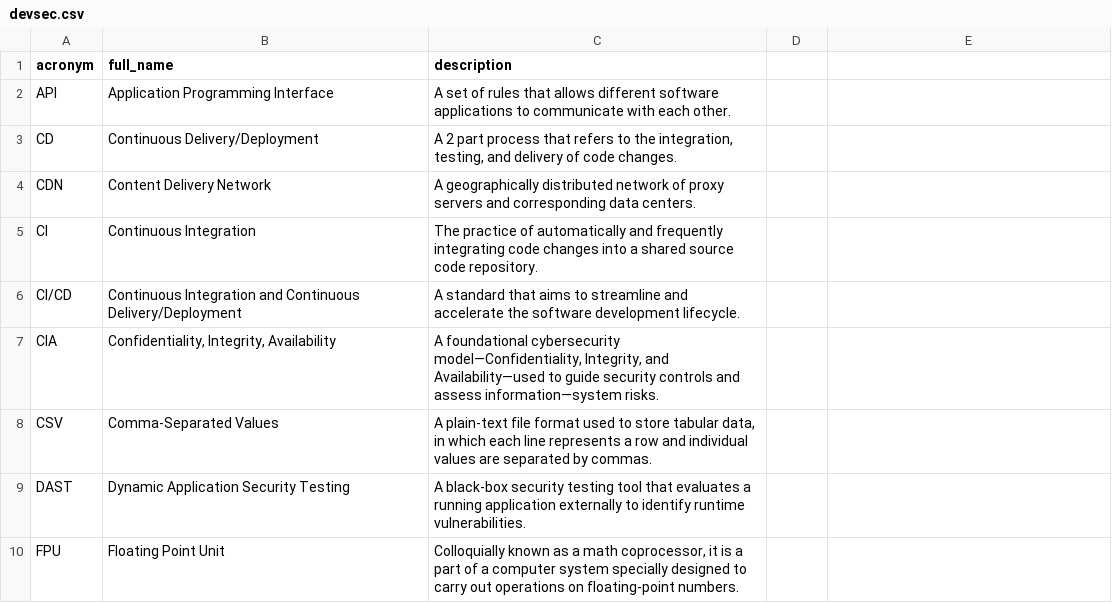
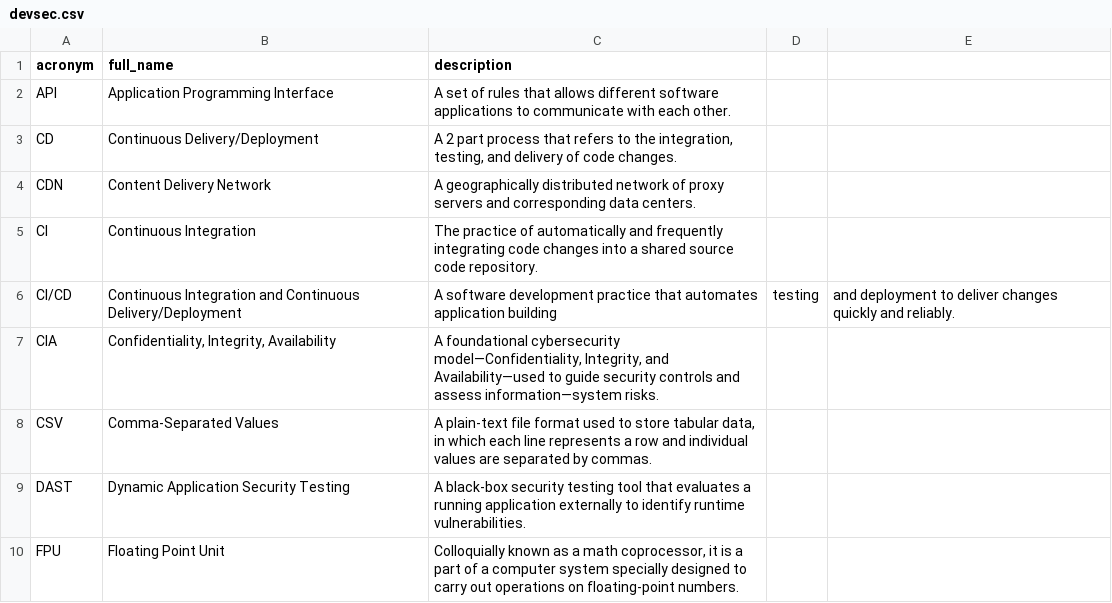
Before and after one commit to NoelStanfordOveson/acronym-flashcards, a CSV file: data/devsec.csv, drawn as a sheet; only a part is shown.

```diff
--- a/data/devsec.csv
+++ b/data/devsec.csv
@@ -5,3 +5,3 @@ CDN,Content Delivery Network,A geographically distributed network of proxy serve
 CI,Continuous Integration,The practice of automatically and frequently integrating code changes into a shared source code repository.
-CI/CD,Continuous Integration and Continuous Delivery/Deployment,A standard that aims to streamline and accelerate the software development lifecycle.
+CI/CD,Continuous Integration and Continuous Delivery/Deployment,A software development practice that automates application building, testing, and deployment to deliver changes quickly and reliably.
 CIA,"Confidentiality, Integrity, Availability","A foundational cybersecurity model—Confidentiality, Integrity, and Availability—used to guide security controls and assess information—system risks."
```
Also changed, not shown: data/ai.csv, data/certs.csv, 3 other files.
